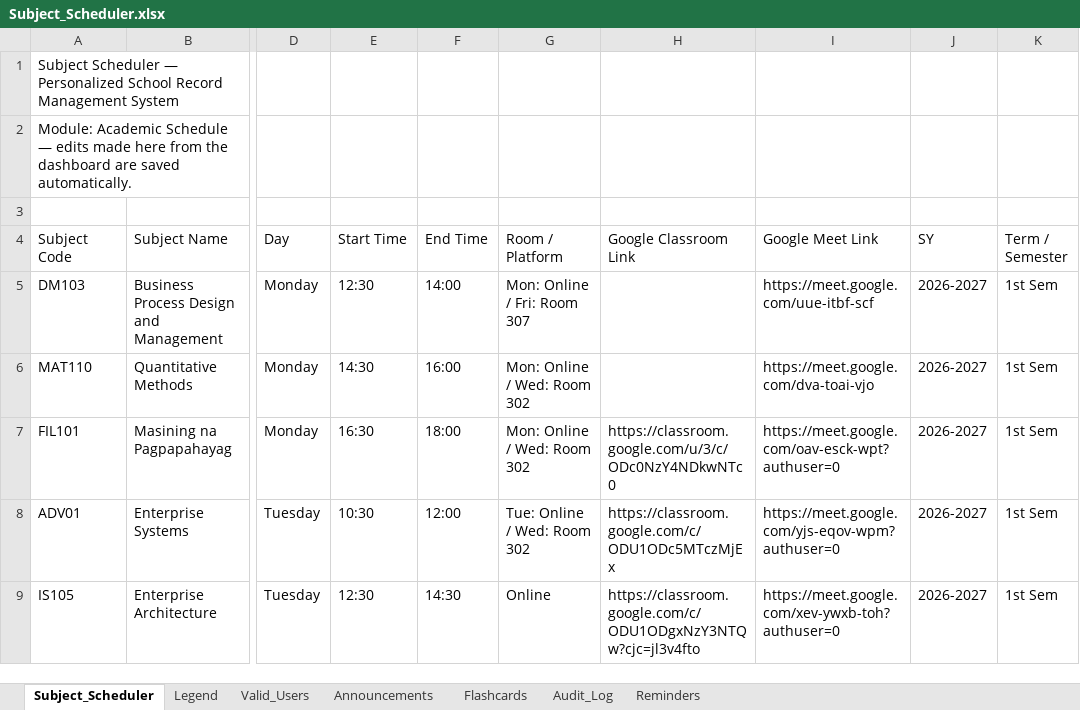
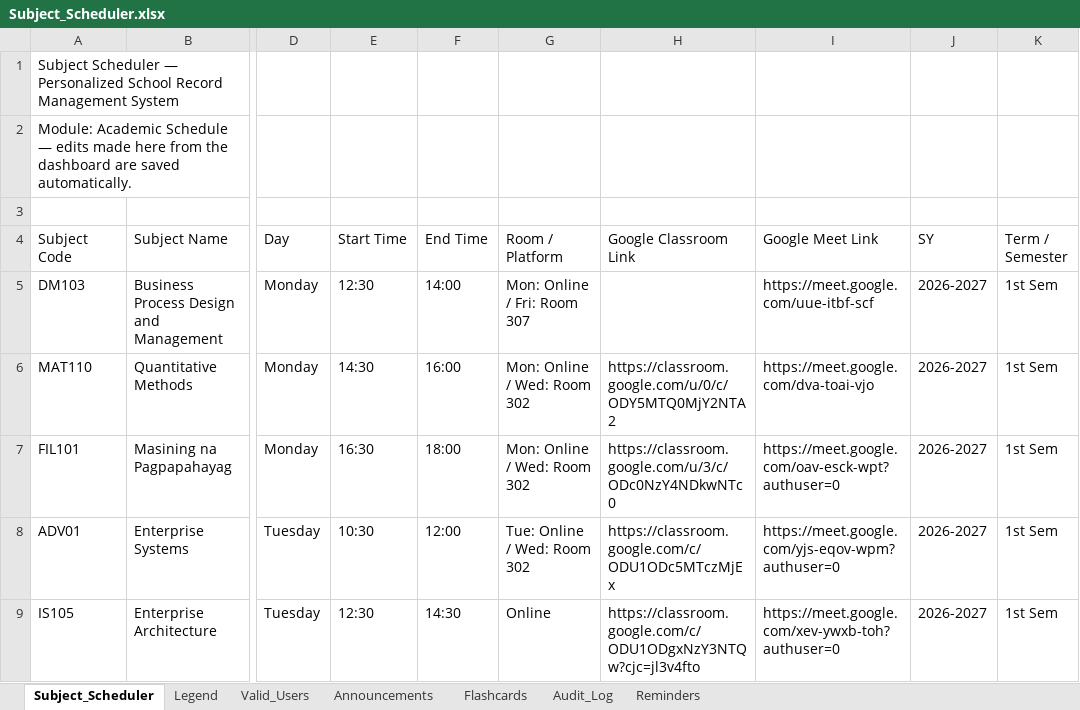
Before and after one commit to fielalbert2026/school-record-management-system, an Excel workbook: Subject_Scheduler.xlsx, sheet Subject_Scheduler, drawn as a sheet; only a part is shown, gaps mark what is left out; values as stored, in another font and other column widths than the file's, no borders; the diff names each change by its address in the sheet, - before the commit and + after, or states it on an @@ line.

Commit message:
Update schedule — by test_dummy

```diff
--- a/Subject_Scheduler.xlsx (sheet Subject_Scheduler)
+++ b/Subject_Scheduler.xlsx (sheet Subject_Scheduler)
-H6 (Google Classroom Link): (empty)
+H6 (Google Classroom Link): https://classroom.google.com/u/0/c/ODY5MTQ0MjY2NTA2
```
Also changed, not shown: sheet Audit_Log.
